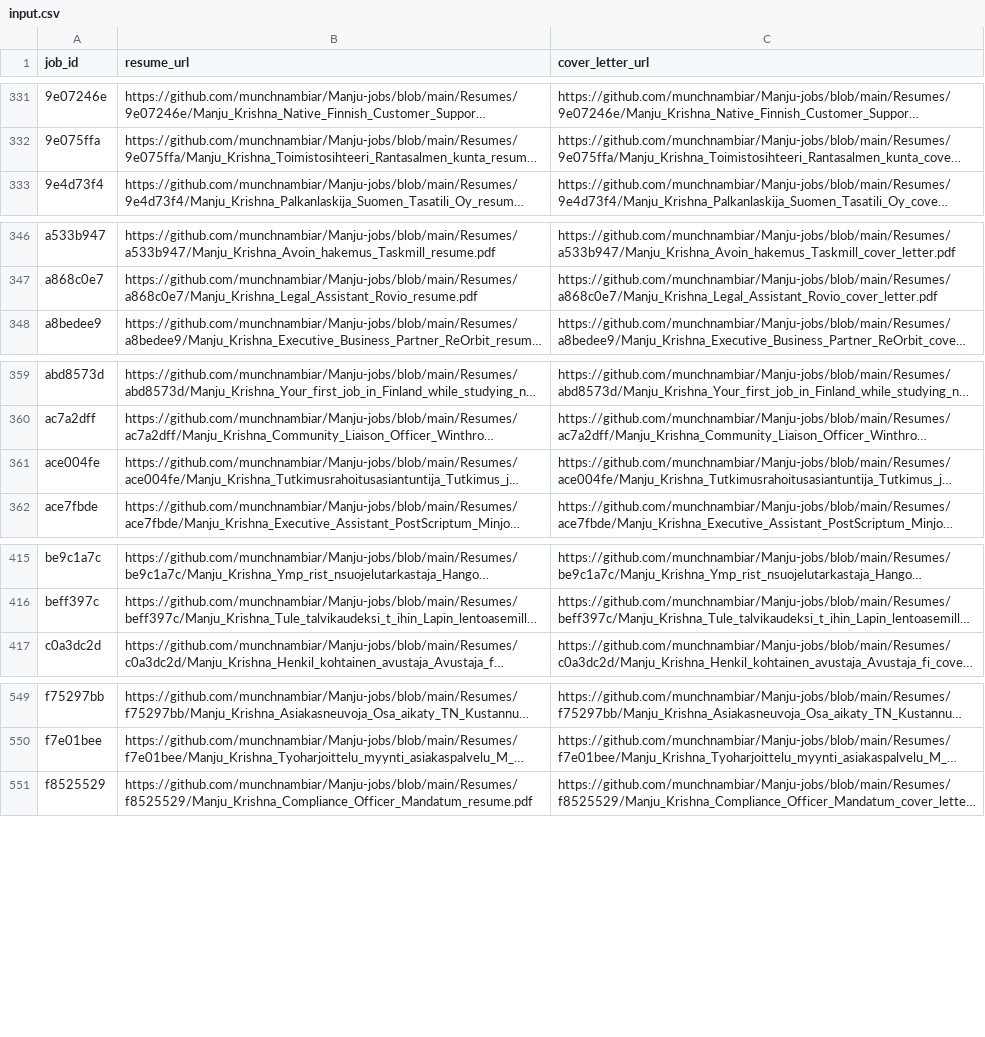
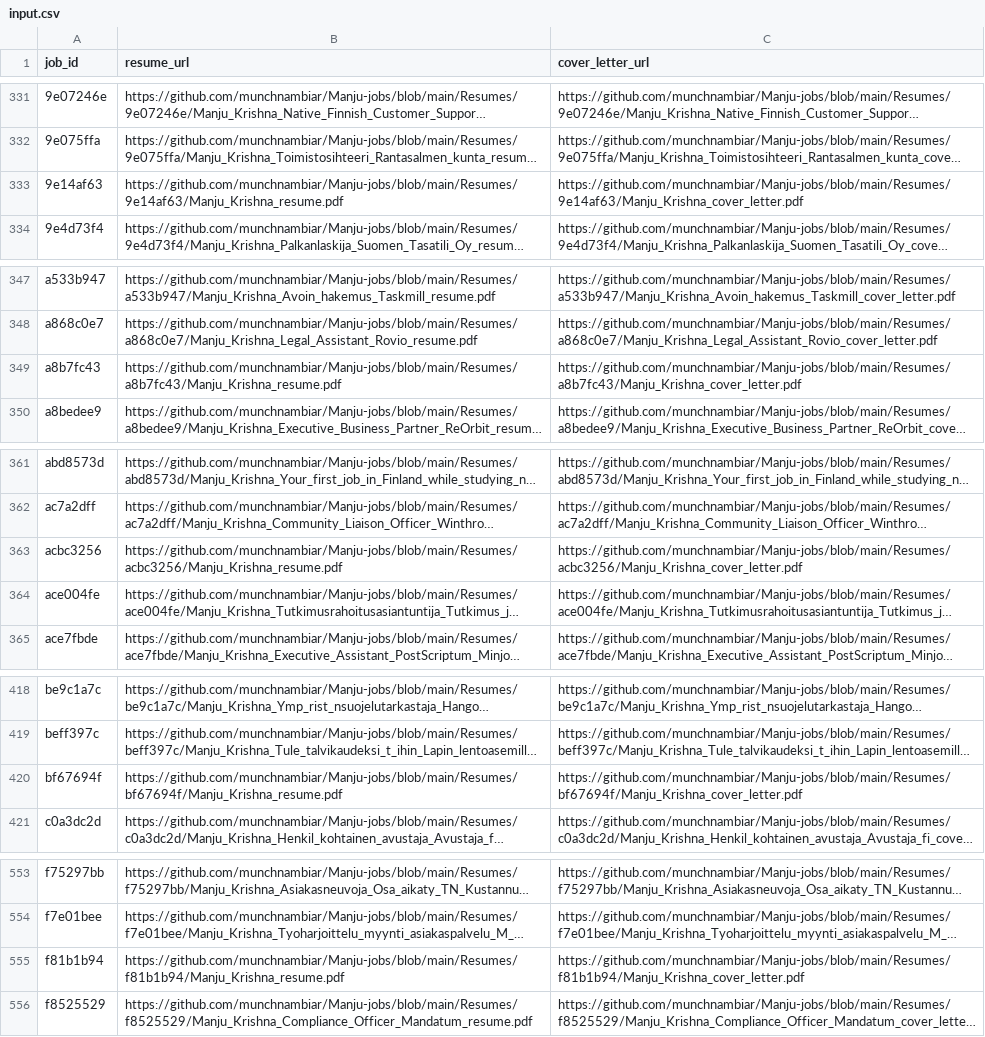
Before and after one commit to vinchess1989/manju-jobs-dashboard, a CSV file: input.csv, drawn as a sheet; only a part is shown, gaps mark what is left out; long unchanged cells end in …; the diff names each change by its address in the sheet, - before the commit and + after, or states it on an @@ line.

Commit message:
Update resume links for f81b1b94 a8b7fc43 acbc3256 9e14af63 bf67694f (retailored with claude-sonnet-4-6)

```diff
--- a/input.csv
+++ b/input.csv
+row 333: 9e14af63 | https://github.com/munchnambiar/Manju-jobs/blob/main/Resumes/9e14af63/Manju_Krishna_resume.pdf | https://github.com/munchnambiar/Manju-jobs/blob/main/Resumes/9e14af63/Manju_Krishna_cover_letter.pdf
+row 349: a8b7fc43 | https://github.com/munchnambiar/Manju-jobs/blob/main/Resumes/a8b7fc43/Manju_Krishna_resume.pdf | https://github.com/munchnambiar/Manju-jobs/blob/main/Resumes/a8b7fc43/Manju_Krishna_cover_letter.pdf
+row 363: acbc3256 | https://github.com/munchnambiar/Manju-jobs/blob/main/Resumes/acbc3256/Manju_Krishna_resume.pdf | https://github.com/munchnambiar/Manju-jobs/blob/main/Resumes/acbc3256/Manju_Krishna_cover_letter.pdf
+row 420: bf67694f | https://github.com/munchnambiar/Manju-jobs/blob/main/Resumes/bf67694f/Manju_Krishna_resume.pdf | https://github.com/munchnambiar/Manju-jobs/blob/main/Resumes/bf67694f/Manju_Krishna_cover_letter.pdf
+row 555: f81b1b94 | https://github.com/munchnambiar/Manju-jobs/blob/main/Resumes/f81b1b94/Manju_Krishna_resume.pdf | https://github.com/munchnambiar/Manju-jobs/blob/main/Resumes/f81b1b94/Manju_Krishna_cover_letter.pdf
```
